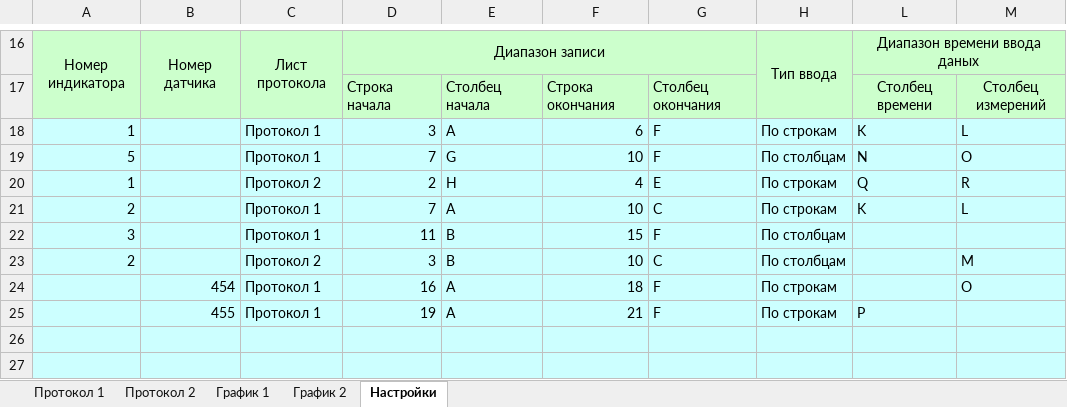
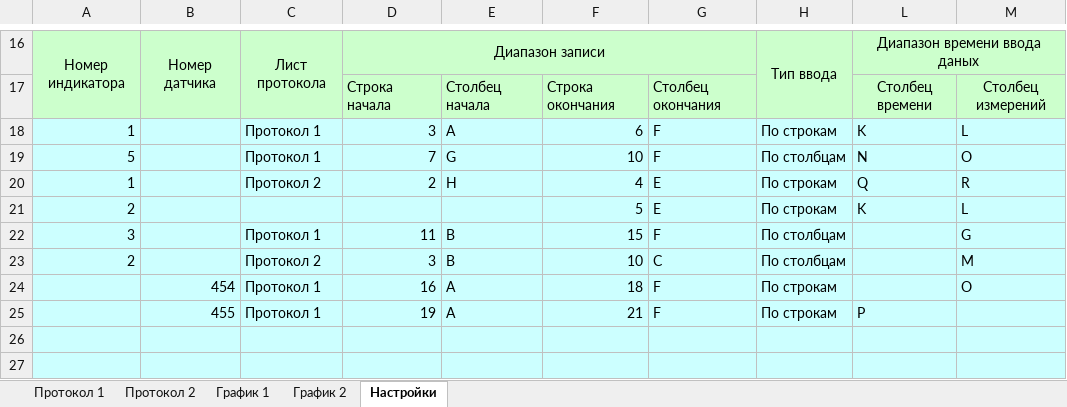
Before and after one commit to AlexAkatyev/imp21, an Excel workbook: rec3.xlsm, sheet Настройки, drawn as a sheet; only a part is shown, gaps mark what is left out; values as stored, in another font and other column widths than the file's, no borders; table styles not drawn; the diff names each change by its address in the sheet, - before the commit and + after, or states it on an @@ line.

Commit message:
исправить проверку, если таблицы заполнять не надо

```diff
--- a/rec3.xlsm (sheet Настройки)
+++ b/rec3.xlsm (sheet Настройки)
-C21: Протокол 1
+C21: (empty)
-D21: 7
+D21: (empty)
-E21: A
+E21: (empty)
-F21: 10
+F21: 5
-G21: C
+G21: E
-M22: (empty)
+M22: G
```
Also changed, not shown: sheet График 1, charts or pictures.
